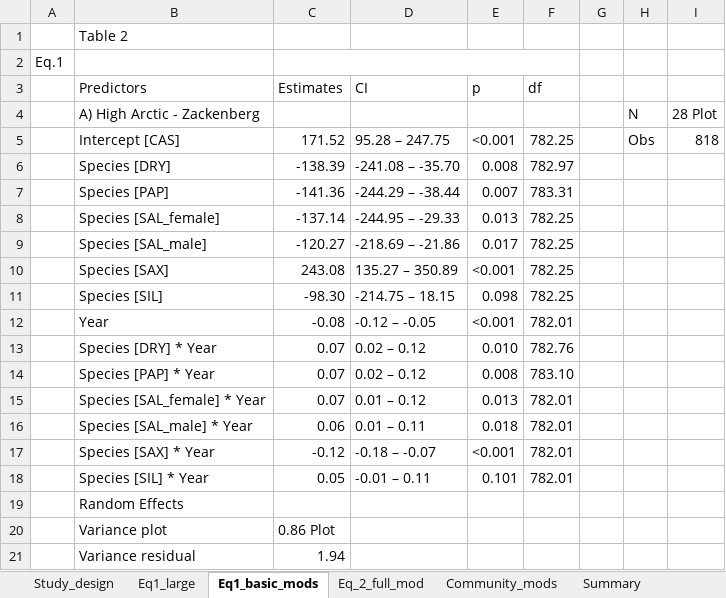
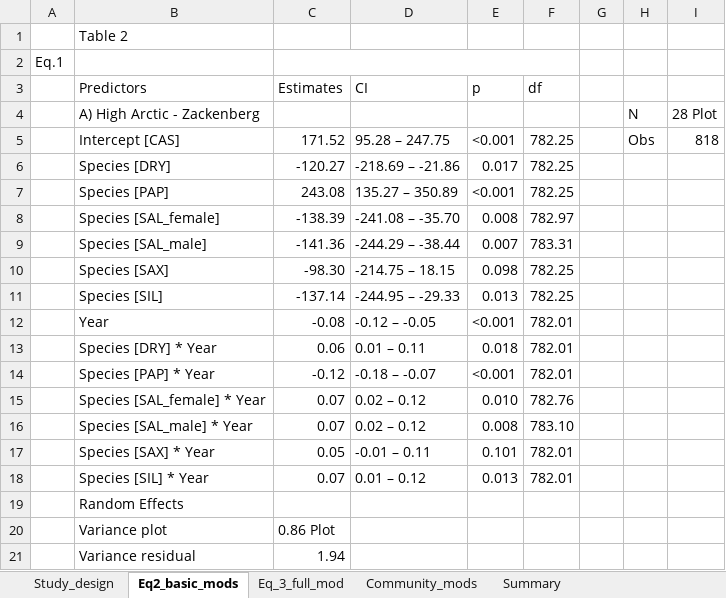
Before and after one commit to AntoineBeckerScarpitta/Zackenberg_Flowering, an Excel workbook: results/Models/Table_models_MEP.xlsx, sheet Eq2_basic_mods, drawn as a sheet; only a part is shown; values as stored, in another font and other column widths than the file's, no cell formats; removed rows and columns are numbered as before the commit, all else as after; the diff names each change by its address in the sheet, - before the commit and + after, or states it on an @@ line.

```diff
--- a/results/Models/Table_models_MEP.xlsx (sheet Eq2_basic_mods)
+++ b/results/Models/Table_models_MEP.xlsx (sheet Eq2_basic_mods)
-sheet tab: Eq1_basic_mods
+sheet tab: Eq2_basic_mods
-sheet tab: Eq_2_full_mod
+sheet tab: Eq_3_full_mod
-sheet tab: Eq1_large
-row 6:  | Species [DRY] | -138.39 | -241.08 – -35.70 | 0.008 | 782.97
-row 7:  | Species [PAP] | -141.36 | -244.29 – -38.44 | 0.007 | 783.31
-row 8:  | Species [SAL_female] | -137.14 | -244.95 – -29.33 | 0.013 | 782.25
-B6 (Predictors): Species [SAL_male]
+B6 (Predictors): Species [DRY]
-B7 (Predictors): Species [SAX]
+B7 (Predictors): Species [PAP]
+row 8:  | Species [SAL_female] | -138.39 | -241.08 – -35.70 | 0.008 | 782.97
+row 9:  | Species [SAL_male] | -141.36 | -244.29 – -38.44 | 0.007 | 783.31
-B10 (Predictors): Species [SIL]
+B10 (Predictors): Species [SAX]
+row 11:  | Species [SIL] | -137.14 | -244.95 – -29.33 | 0.013 | 782.25
-row 13:  | Species [DRY] * Year | 0.07 | 0.02 – 0.12 | 0.010 | 782.76
-row 14:  | Species [PAP] * Year | 0.07 | 0.02 – 0.12 | 0.008 | 783.10
-row 15:  | Species [SAL_female] * Year | 0.07 | 0.01 – 0.12 | 0.013 | 782.01
-B13 (Predictors): Species [SAL_male] * Year
+B13 (Predictors): Species [DRY] * Year
-B14 (Predictors): Species [SAX] * Year
+B14 (Predictors): Species [PAP] * Year
+row 15:  | Species [SAL_female] * Year | 0.07 | 0.02 – 0.12 | 0.010 | 782.76
+row 16:  | Species [SAL_male] * Year | 0.07 | 0.02 – 0.12 | 0.008 | 783.10
-B17 (Predictors): Species [SIL] * Year
+B17 (Predictors): Species [SAX] * Year
+row 18:  | Species [SIL] * Year | 0.07 | 0.01 – 0.12 | 0.013 | 782.01
```
Also changed, not shown: cell formats, 2 other files.
